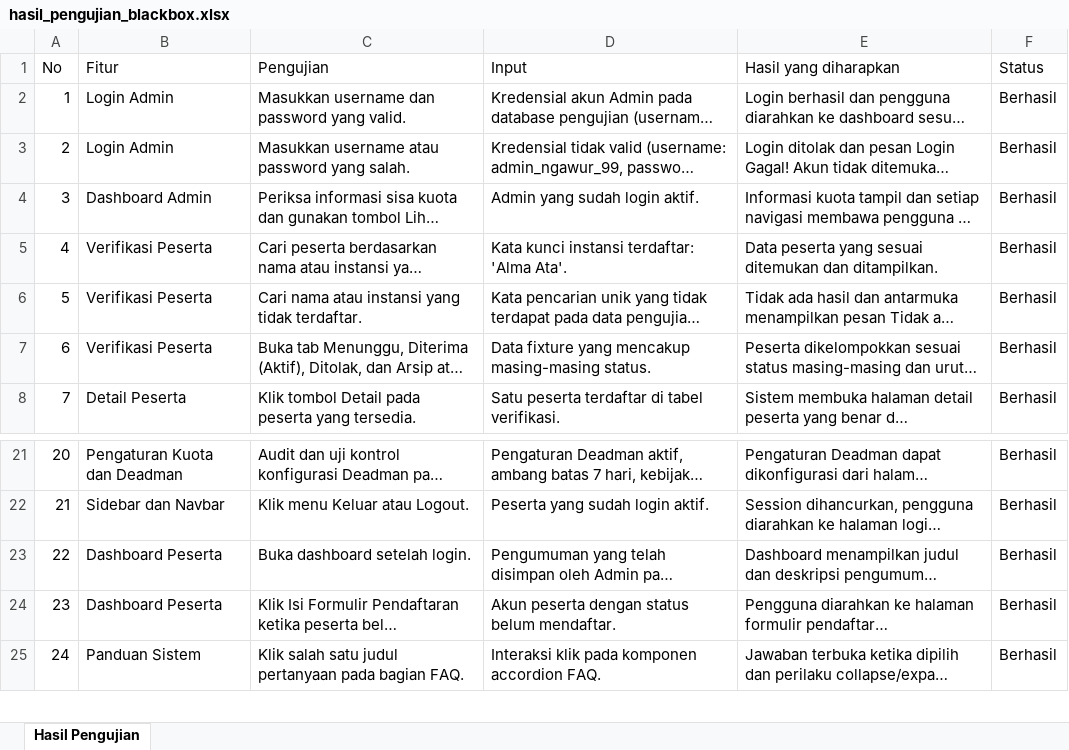
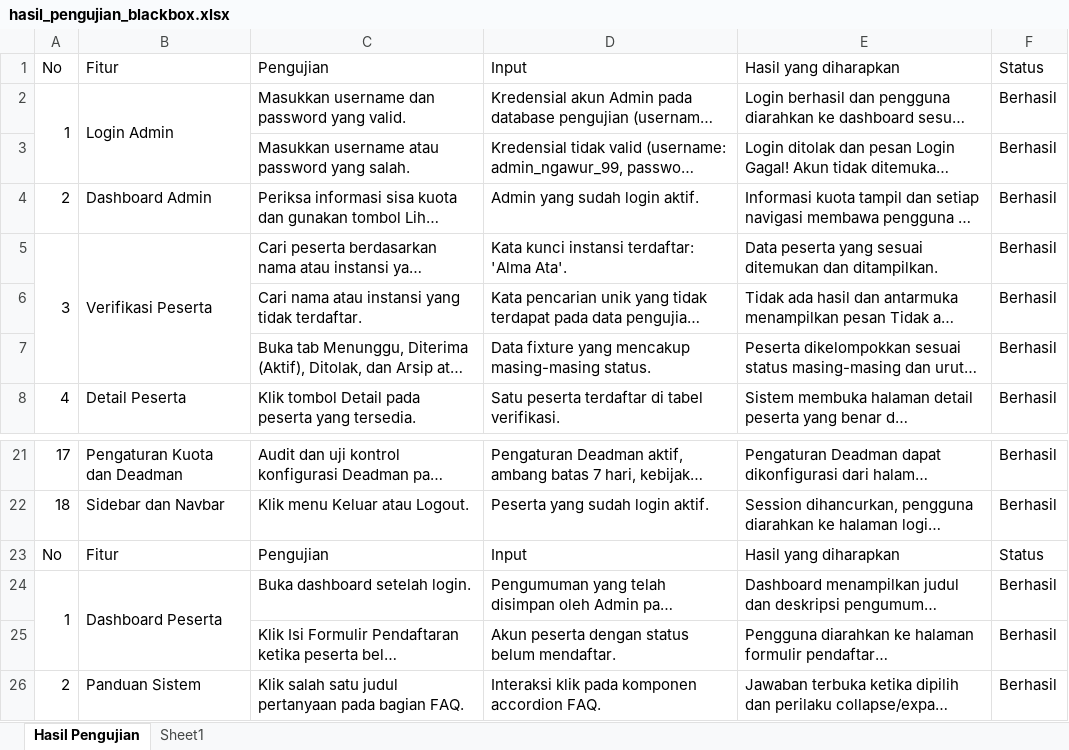
Before and after one commit to daffayrr/sistem_manajemen_magang, an Excel workbook: reports/hasil_pengujian_blackbox.xlsx, sheet Hasil Pengujian, drawn as a sheet; only a part is shown, gaps mark what is left out; long unchanged cells end in …; values as stored, in another font and other column widths than the file's, no cell formats; addresses are those after the commit; the diff names each change by its address in the sheet, - before the commit and + after, or states it on an @@ line.

```diff
--- a/reports/hasil_pengujian_blackbox.xlsx (sheet Hasil Pengujian)
+++ b/reports/hasil_pengujian_blackbox.xlsx (sheet Hasil Pengujian)
+sheet tab: Sheet1
+A2:A3 merged
+B2:B3 merged
@@ column A renumbered from row 3 down @@
-B3: Login Admin
+B3: (empty)
+A5:A7 merged
+B5:B7 merged
-B6:B7: Verifikasi Peserta
+B6:B7: (empty)
+row 23: No | Fitur | Pengujian | Input | Hasil yang diharapkan | Status
+A24:A25 merged
+B24:B25 merged
-B25: Dashboard Peserta
+B25: (empty)
```
Also changed, not shown: cell formats, 4 other files.
